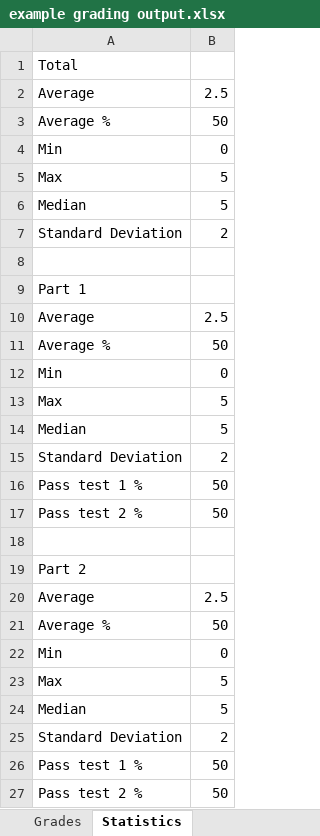
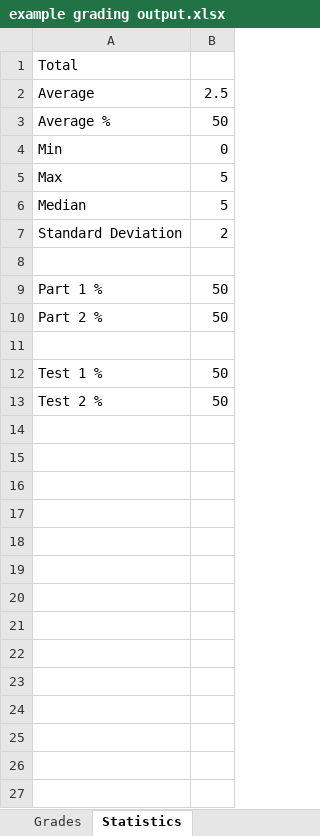
Before and after one commit to rcxwhiz/pyg, an Excel workbook: Grading/example grading output.xlsx, sheet Statistics, drawn as a sheet; values as stored, in another font and other column widths than the file's, no borders; removed rows and columns are numbered as before the commit, all else as after; the diff names each change by its address in the sheet, - before the commit and + after, or states it on an @@ line.

```diff
--- a/Grading/example grading output.xlsx (sheet Statistics)
+++ b/Grading/example grading output.xlsx (sheet Statistics)
-row 9: Part 1
-row 10: Average | 2.5
-row 11: Average % | 50
-row 12: Min | 0
-row 13: Max | 5
-row 14: Median | 5
-row 15: Standard Deviation | 2
-A9: Pass test 1 %
+A9: Part 1 %
-A10: Pass test 2 %
+A10: Part 2 %
-row 19: Part 2
-row 20: Average | 2.5
-row 21: Average % | 50
-row 22: Min | 0
-row 23: Max | 5
-row 24: Median | 5
-row 25: Standard Deviation | 2
-A12: Pass test 1 %
+A12: Test 1 %
-A13: Pass test 2 %
+A13: Test 2 %
```
Also changed, not shown: sheet Grades, 4 other files.
